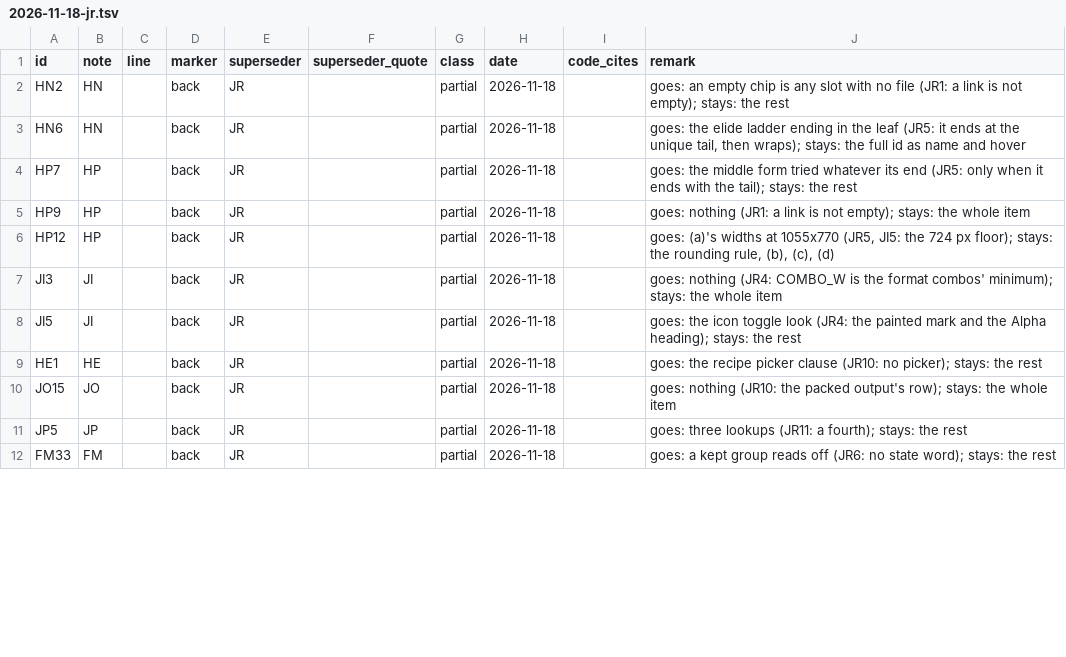
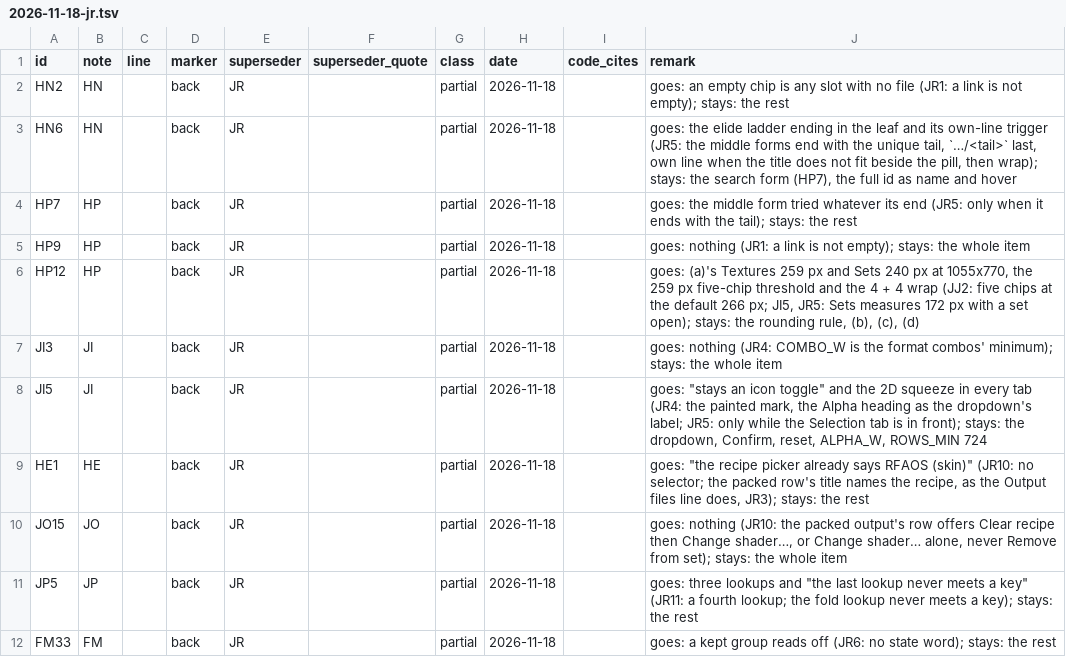
Before and after one commit to Alistra-za/Tessalith, a TSV file: tools/decisions-archive/2026-11-18-jr.tsv, drawn as a sheet; only a part is shown; the diff covers the shown part only.

Commit message:
DECISIONS: Note JR fix round 2 (the recipe guard stays, link visibility, archive table rows)

```diff
--- a/tools/decisions-archive/2026-11-18-jr.tsv
+++ b/tools/decisions-archive/2026-11-18-jr.tsv
@@ -2,11 +2,11 @@ id	note	line	marker	superseder	superseder_quote	class	date	code_cites	remark
 HN2	HN		back	JR		partial	2026-11-18		goes: an empty chip is any slot with no file (JR1: a link is not empty); stays: the rest
-HN6	HN		back	JR		partial	2026-11-18		goes: the elide ladder ending in the leaf (JR5: it ends at the unique tail, then wraps); stays: the full id as name and hover
+HN6	HN		back	JR		partial	2026-11-18		goes: the elide ladder ending in the leaf and its own-line trigger (JR5: the middle forms end with the unique tail, `…/<tail>` last, own line when the title does not fit beside the pill, then wrap); stays: the search form (HP7), the full id as name and hover
 HP7	HP		back	JR		partial	2026-11-18		goes: the middle form tried whatever its end (JR5: only when it ends with the tail); stays: the rest
 HP9	HP		back	JR		partial	2026-11-18		goes: nothing (JR1: a link is not empty); stays: the whole item
-HP12	HP		back	JR		partial	2026-11-18		goes: (a)'s widths at 1055x770 (JR5, JI5: the 724 px floor); stays: the rounding rule, (b), (c), (d)
+HP12	HP		back	JR		partial	2026-11-18		goes: (a)'s Textures 259 px and Sets 240 px at 1055x770, the 259 px five-chip threshold and the 4 + 4 wrap (JJ2: five chips at the default 266 px; JI5, JR5: Sets measures 172 px with a set open); stays: the rounding rule, (b), (c), (d)
 JI3	JI		back	JR		partial	2026-11-18		goes: nothing (JR4: COMBO_W is the format combos' minimum); stays: the whole item
-JI5	JI		back	JR		partial	2026-11-18		goes: the icon toggle look (JR4: the painted mark and the Alpha heading); stays: the rest
-HE1	HE		back	JR		partial	2026-11-18		goes: the recipe picker clause (JR10: no picker); stays: the rest
-JO15	JO		back	JR		partial	2026-11-18		goes: nothing (JR10: the packed output's row); stays: the whole item
-JP5	JP		back	JR		partial	2026-11-18		goes: three lookups (JR11: a fourth); stays: the rest
+JI5	JI		back	JR		partial	2026-11-18		goes: "stays an icon toggle" and the 2D squeeze in every tab (JR4: the painted mark, the Alpha heading as the dropdown's label; JR5: only while the Selection tab is in front); stays: the dropdown, Confirm, reset, ALPHA_W, ROWS_MIN 724
+HE1	HE		back	JR		partial	2026-11-18		goes: "the recipe picker already says RFAOS (skin)" (JR10: no selector; the packed row's title names the recipe, as the Output files line does, JR3); stays: the rest
+JO15	JO		back	JR		partial	2026-11-18		goes: nothing (JR10: the packed output's row offers Clear recipe then Change shader…, or Change shader… alone, never Remove from set); stays: the whole item
+JP5	JP		back	JR		partial	2026-11-18		goes: three lookups and "the last lookup never meets a key" (JR11: a fourth lookup; the fold lookup never meets a key); stays: the rest
 FM33	FM		back	JR		partial	2026-11-18		goes: a kept group reads off (JR6: no state word); stays: the rest
```
Also changed, not shown: 7 edited cells elsewhere in this file, 1 other file.
